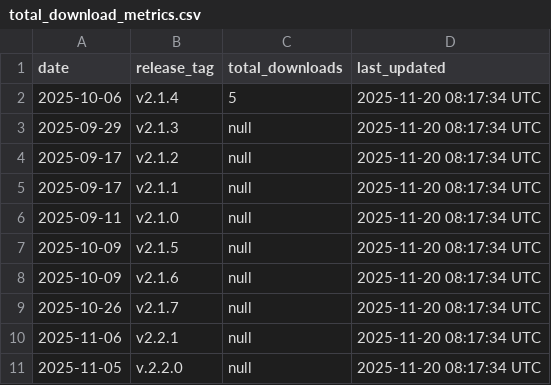
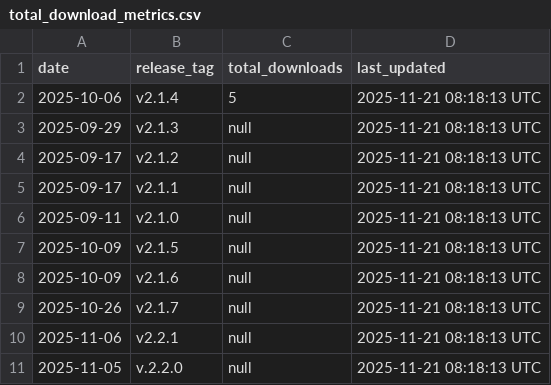
Before and after one commit to robotmcp/ros-mcp-server, a CSV file: .metrics/total_download_metrics.csv, drawn as a sheet.

```diff
--- a/.metrics/total_download_metrics.csv
+++ b/.metrics/total_download_metrics.csv
@@ -1,11 +1,11 @@
 date,release_tag,total_downloads,last_updated
-2025-10-06,v2.1.4,5,2025-11-20 08:17:34 UTC
-2025-09-29,v2.1.3,null,2025-11-20 08:17:34 UTC
-2025-09-17,v2.1.2,null,2025-11-20 08:17:34 UTC
-2025-09-17,v2.1.1,null,2025-11-20 08:17:34 UTC
-2025-09-11,v2.1.0,null,2025-11-20 08:17:34 UTC
-2025-10-09,v2.1.5,null,2025-11-20 08:17:34 UTC
-2025-10-09,v2.1.6,null,2025-11-20 08:17:34 UTC
-2025-10-26,v2.1.7,null,2025-11-20 08:17:34 UTC
-2025-11-06,v2.2.1,null,2025-11-20 08:17:34 UTC
-2025-11-05,v.2.2.0,null,2025-11-20 08:17:34 UTC
+2025-10-06,v2.1.4,5,2025-11-21 08:18:13 UTC
+2025-09-29,v2.1.3,null,2025-11-21 08:18:13 UTC
+2025-09-17,v2.1.2,null,2025-11-21 08:18:13 UTC
+2025-09-17,v2.1.1,null,2025-11-21 08:18:13 UTC
+2025-09-11,v2.1.0,null,2025-11-21 08:18:13 UTC
+2025-10-09,v2.1.5,null,2025-11-21 08:18:13 UTC
+2025-10-09,v2.1.6,null,2025-11-21 08:18:13 UTC
+2025-10-26,v2.1.7,null,2025-11-21 08:18:13 UTC
+2025-11-06,v2.2.1,null,2025-11-21 08:18:13 UTC
+2025-11-05,v.2.2.0,null,2025-11-21 08:18:13 UTC
```
